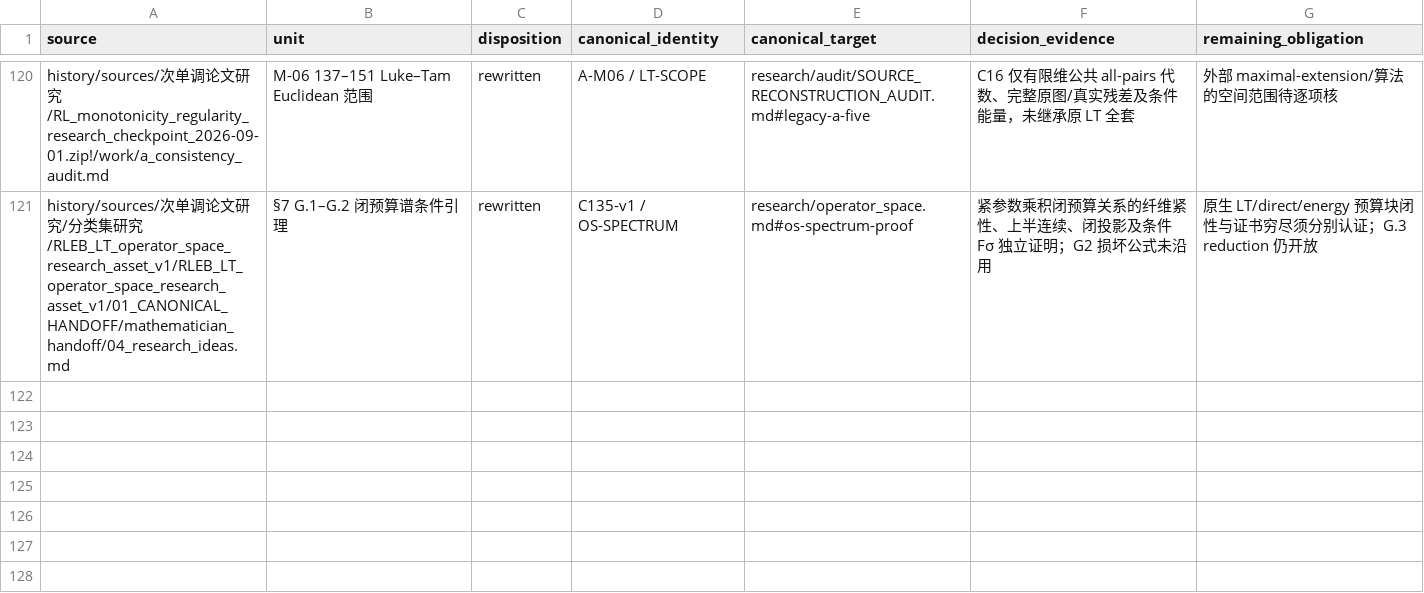
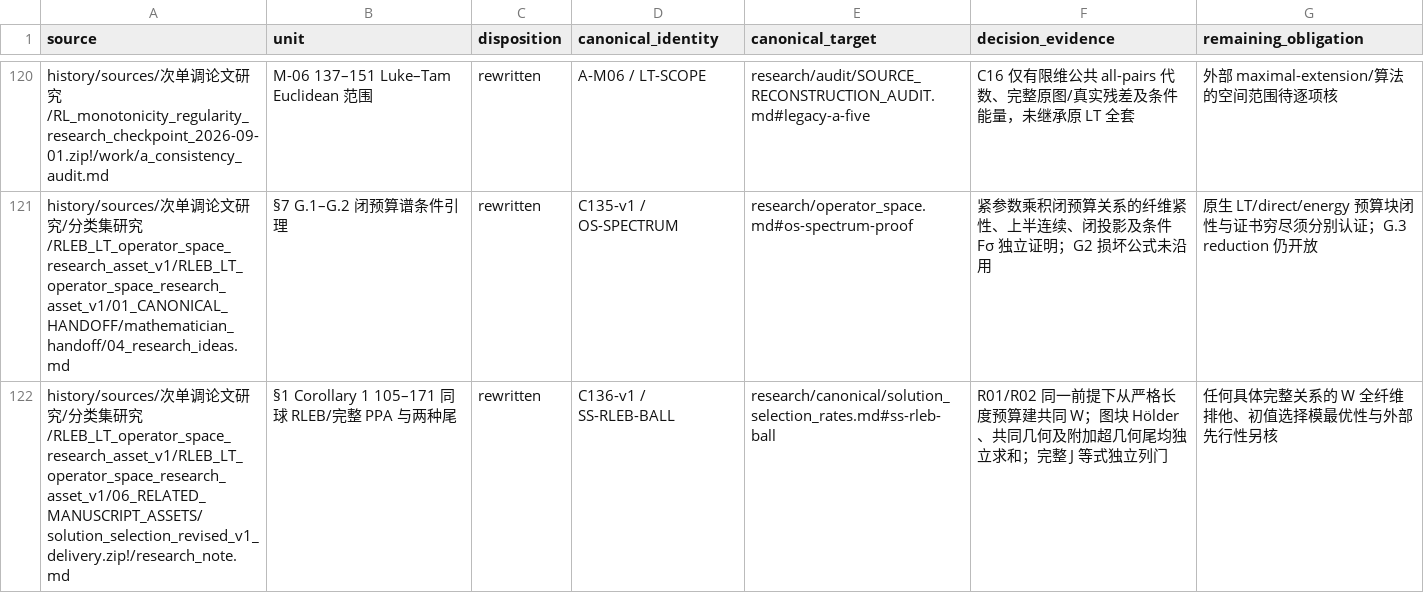
Before and after one commit to SOMEBODYJUN/ppa, a TSV file: research/audit/UNIT_DISPOSITIONS.tsv, drawn as a sheet; only a part is shown, gaps mark what is left out; the diff names each change by its address in the sheet, - before the commit and + after, or states it on an @@ line.

Commit message:
Reconstruct common-ball selection transfer and gauge domain gate

```diff
--- a/research/audit/UNIT_DISPOSITIONS.tsv
+++ b/research/audit/UNIT_DISPOSITIONS.tsv
+row 122: history/sources/次单调论文研究/分类集研究/RLEB_LT_operator_space_research_asset_v1/RLEB_LT_operator_space_research_asset_v1/06_RELATED_MANUSCRIPT_ASSETS/solution_selection_revised_v1_delivery.zip!/research_note.md | §1 Corollary 1 105–171 同球 RLEB/完整 PPA 与两种尾 | rewritten | C136-v1 / SS-RLEB-BALL | research/canonical/solution_selection_rates.md#ss-rleb-ball | R01/R02 同一前提下从严格长度预算建共同 W；图块 Hölder、共同几何及附加超几何尾均独立求和；完整 J 等式独立列门 | 任何具体完整关系的 W 全纤维排他、初值选择模最优性与外部先行性另核
```
Also changed, not shown: research/audit/SEMANTIC_UNIT_SEED.tsv, 18 other files.
